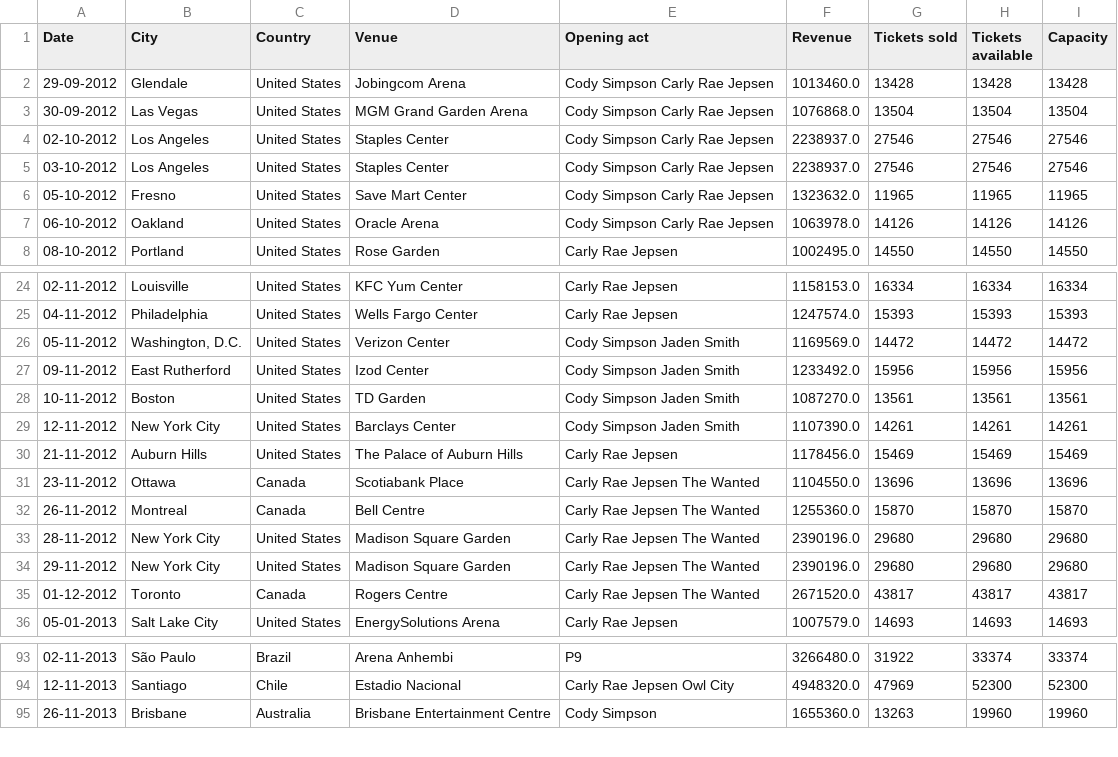
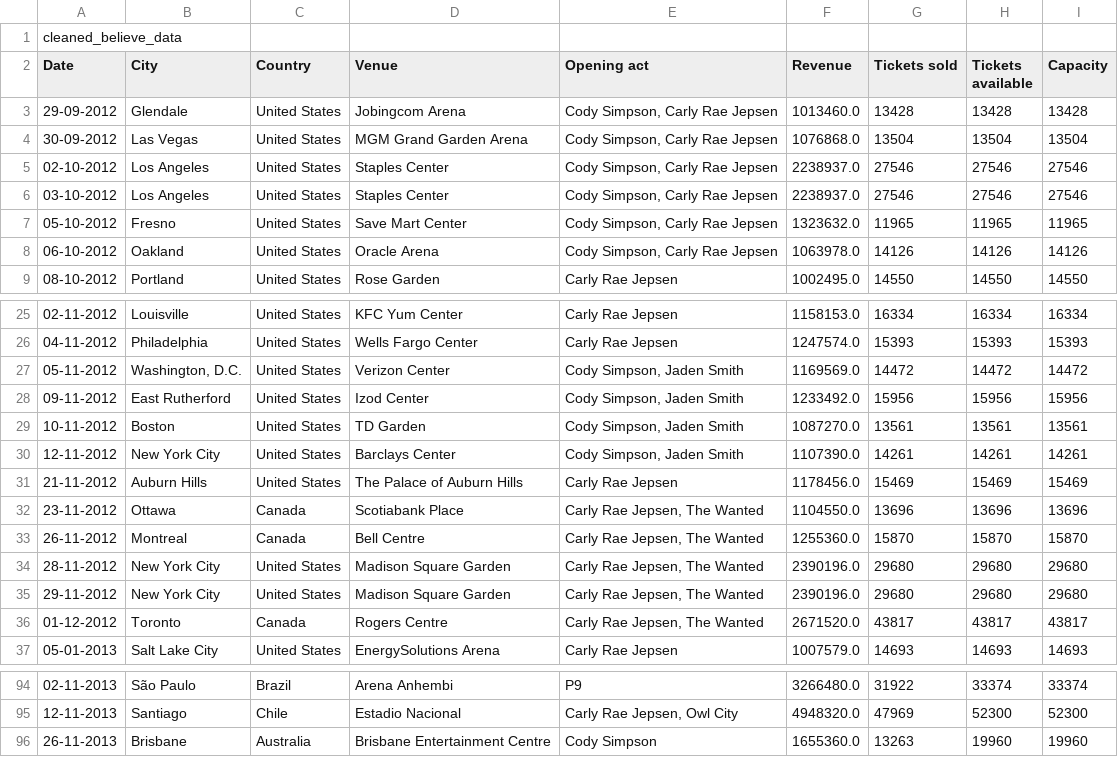
Before and after one commit to liora-symone/cfg3daatsets, a CSV file: justin/cleaned_believe_data.csv, drawn as a sheet; only a part is shown, gaps mark what is left out; the diff covers the shown part only.

```diff
--- a/justin/cleaned_believe_data.csv
+++ b/justin/cleaned_believe_data.csv
@@ -1,8 +1,9 @@
+cleaned_believe_data
 Date,City,Country,Venue,Opening act,Revenue,Tickets sold,Tickets available,Capacity
-29-09-2012,Glendale,United States,Jobingcom Arena,Cody Simpson Carly Rae Jepsen,1013460.0,13428,13428,13428
-30-09-2012,Las Vegas,United States,MGM Grand Garden Arena,Cody Simpson Carly Rae Jepsen,1076868.0,13504,13504,13504
-02-10-2012,Los Angeles,United States,Staples Center,Cody Simpson Carly Rae Jepsen,2238937.0,27546,27546,27546
-03-10-2012,Los Angeles,United States,Staples Center,Cody Simpson Carly Rae Jepsen,2238937.0,27546,27546,27546
-05-10-2012,Fresno,United States,Save Mart Center,Cody Simpson Carly Rae Jepsen,1323632.0,11965,11965,11965
-06-10-2012,Oakland,United States,Oracle Arena,Cody Simpson Carly Rae Jepsen,1063978.0,14126,14126,14126
+29-09-2012,Glendale,United States,Jobingcom Arena,"Cody Simpson, Carly Rae Jepsen",1013460.0,13428,13428,13428
+30-09-2012,Las Vegas,United States,MGM Grand Garden Arena,"Cody Simpson, Carly Rae Jepsen",1076868.0,13504,13504,13504
+02-10-2012,Los Angeles,United States,Staples Center,"Cody Simpson, Carly Rae Jepsen",2238937.0,27546,27546,27546
+03-10-2012,Los Angeles,United States,Staples Center,"Cody Simpson, Carly Rae Jepsen",2238937.0,27546,27546,27546
+05-10-2012,Fresno,United States,Save Mart Center,"Cody Simpson, Carly Rae Jepsen",1323632.0,11965,11965,11965
+06-10-2012,Oakland,United States,Oracle Arena,"Cody Simpson, Carly Rae Jepsen",1063978.0,14126,14126,14126
 08-10-2012,Portland,United States,Rose Garden,Carly Rae Jepsen,1002495.0,14550,14550,14550
@@ -25,12 +26,12 @@ Date,City,Country,Venue,Opening act,Revenue,Tickets sold,Tickets available,Capac
 04-11-2012,Philadelphia,United States,Wells Fargo Center,Carly Rae Jepsen,1247574.0,15393,15393,15393
-05-11-2012,"Washington, D.C.",United States,Verizon Center,Cody Simpson Jaden Smith,1169569.0,14472,14472,14472
-09-11-2012,East Rutherford,United States,Izod Center,Cody Simpson Jaden Smith,1233492.0,15956,15956,15956
-10-11-2012,Boston,United States,TD Garden,Cody Simpson Jaden Smith,1087270.0,13561,13561,13561
-12-11-2012,New York City,United States,Barclays Center,Cody Simpson Jaden Smith,1107390.0,14261,14261,14261
+05-11-2012,"Washington, D.C.",United States,Verizon Center,"Cody Simpson, Jaden Smith",1169569.0,14472,14472,14472
+09-11-2012,East Rutherford,United States,Izod Center,"Cody Simpson, Jaden Smith",1233492.0,15956,15956,15956
+10-11-2012,Boston,United States,TD Garden,"Cody Simpson, Jaden Smith",1087270.0,13561,13561,13561
+12-11-2012,New York City,United States,Barclays Center,"Cody Simpson, Jaden Smith",1107390.0,14261,14261,14261
 21-11-2012,Auburn Hills,United States,The Palace of Auburn Hills,Carly Rae Jepsen,1178456.0,15469,15469,15469
-23-11-2012,Ottawa,Canada,Scotiabank Place,Carly Rae Jepsen The Wanted,1104550.0,13696,13696,13696
-26-11-2012,Montreal,Canada,Bell Centre,Carly Rae Jepsen The Wanted,1255360.0,15870,15870,15870
-28-11-2012,New York City,United States,Madison Square Garden,Carly Rae Jepsen The Wanted,2390196.0,29680,29680,29680
-29-11-2012,New York City,United States,Madison Square Garden,Carly Rae Jepsen The Wanted,2390196.0,29680,29680,29680
-01-12-2012,Toronto,Canada,Rogers Centre,Carly Rae Jepsen The Wanted,2671520.0,43817,43817,43817
+23-11-2012,Ottawa,Canada,Scotiabank Place,"Carly Rae Jepsen, The Wanted",1104550.0,13696,13696,13696
+26-11-2012,Montreal,Canada,Bell Centre,"Carly Rae Jepsen, The Wanted",1255360.0,15870,15870,15870
+28-11-2012,New York City,United States,Madison Square Garden,"Carly Rae Jepsen, The Wanted",2390196.0,29680,29680,29680
+29-11-2012,New York City,United States,Madison Square Garden,"Carly Rae Jepsen, The Wanted",2390196.0,29680,29680,29680
+01-12-2012,Toronto,Canada,Rogers Centre,"Carly Rae Jepsen, The Wanted",2671520.0,43817,43817,43817
 05-01-2013,Salt Lake City,United States,EnergySolutions Arena,Carly Rae Jepsen,1007579.0,14693,14693,14693
@@ -93,3 +94,3 @@ Date,City,Country,Venue,Opening act,Revenue,Tickets sold,Tickets available,Capac
 02-11-2013,São Paulo,Brazil,Arena Anhembi,P9,3266480.0,31922,33374,33374
-12-11-2013,Santiago,Chile,Estadio Nacional,Carly Rae Jepsen Owl City,4948320.0,47969,52300,52300
+12-11-2013,Santiago,Chile,Estadio Nacional,"Carly Rae Jepsen, Owl City",4948320.0,47969,52300,52300
 26-11-2013,Brisbane,Australia,Brisbane Entertainment Centre,Cody Simpson,1655360.0,13263,19960,19960
```
Also changed, not shown: 46 edited cells elsewhere in this file.
